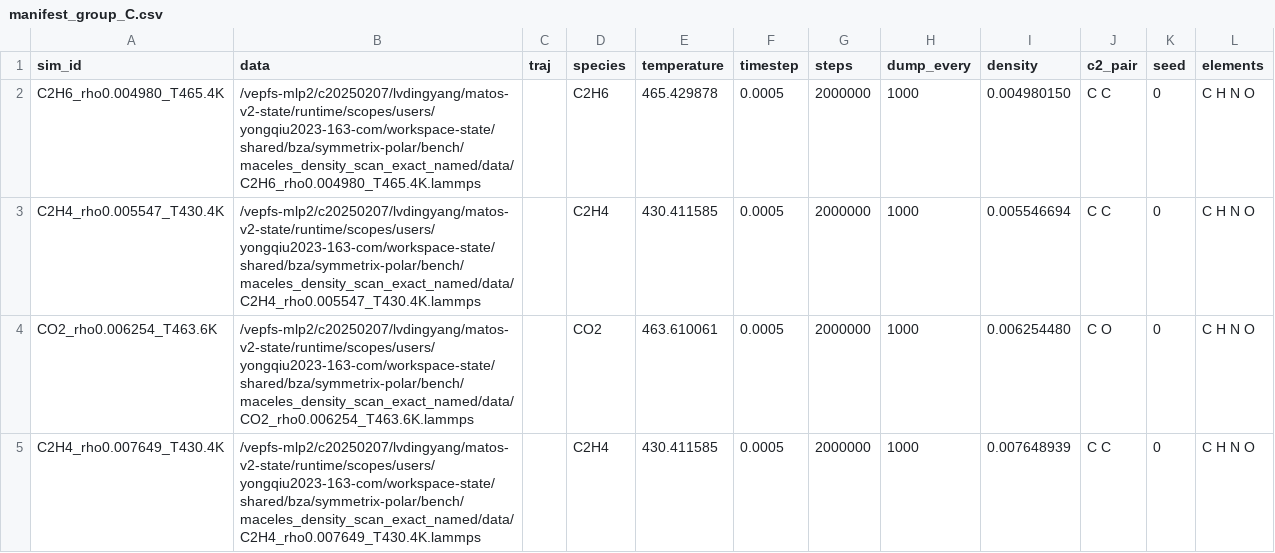
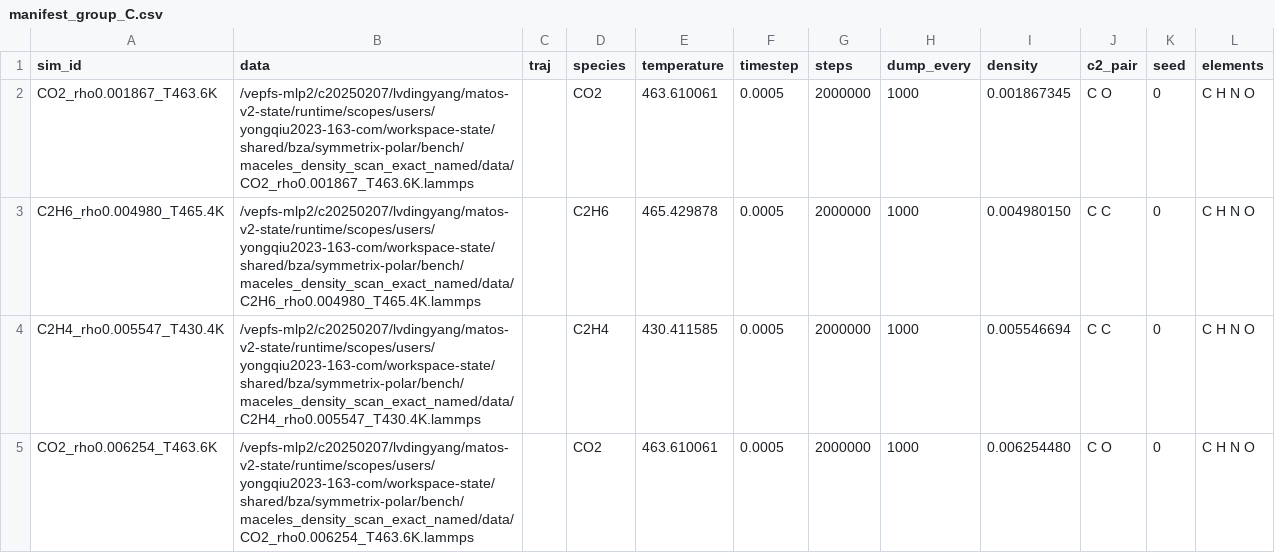
Before and after one commit to Yong-Q/new, a CSV file: cases/complement_30/manifest_group_C.csv, drawn as a sheet; only a part is shown; the shorter side is filled out with more unchanged rows; the diff names each change by its address in the sheet, - before the commit and + after, or states it on an @@ line.

Commit message:
sync post-processing 2026-11-06T01:37Z

```diff
--- a/cases/complement_30/manifest_group_C.csv
+++ b/cases/complement_30/manifest_group_C.csv
+row 2: CO2_rho0.001867_T463.6K | /vepfs-mlp2/c20250207/lvdingyang/matos-v2-state/runtime/scopes/users/yongqiu2023-163-com/workspace-state/shared/bza/symmetrix-polar/bench/maceles_density_scan_exact_named/data/CO2_rho0.001867_T463.6K.lammps |  | CO2 | 463.610061 | 0.0005 | 2000000 | 1000 | 0.001867345 | C O | 0 | C H N O
```
